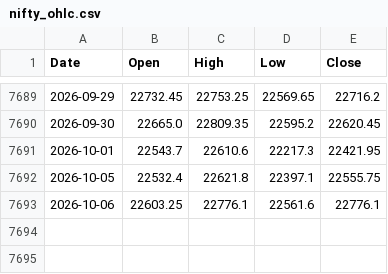
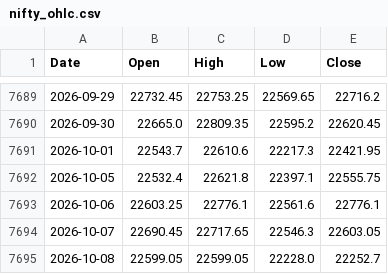
Before and after one commit to chris124839/astro-nifty-dashboard, a CSV file: data/nifty_ohlc.csv, drawn as a sheet; only a part is shown, gaps mark what is left out.

```diff
--- a/data/nifty_ohlc.csv
+++ b/data/nifty_ohlc.csv
@@ -7693 +7693,3 @@ Date,Open,High,Low,Close
 2026-10-06,22603.25,22776.1,22561.6,22776.1
+2026-10-07,22690.45,22717.65,22546.3,22603.05
+2026-10-08,22599.05,22599.05,22228.0,22252.7
```
Also changed, not shown: 1 other file.
